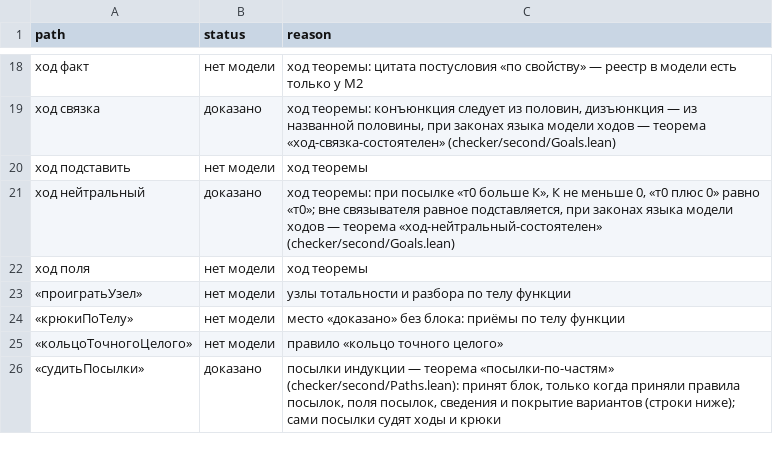
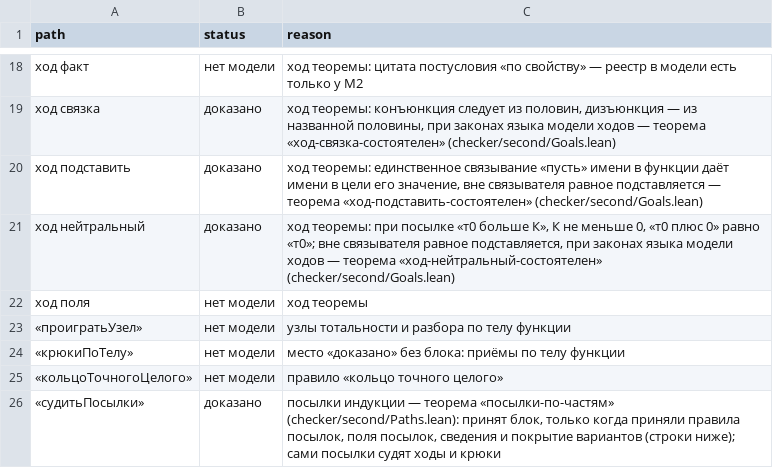
Before and after one commit to digitable-lol/flang, a TSV file: flang/proof/tables/lean-soundness-debt.tsv, drawn as a sheet; only a part is shown, gaps mark what is left out.

```diff
--- a/flang/proof/tables/lean-soundness-debt.tsv
+++ b/flang/proof/tables/lean-soundness-debt.tsv
@@ -19,3 +19,3 @@ path	status	reason
 ход связка	доказано	ход теоремы: конъюнкция следует из половин, дизъюнкция — из названной половины, при законах языка модели ходов — теорема «ход-связка-состоятелен» (checker/second/Goals.lean)
-ход подставить	нет модели	ход теоремы
+ход подставить	доказано	ход теоремы: единственное связывание «пусть» имени в функции даёт имени в цели его значение, вне связывателя равное подставляется — теорема «ход-подставить-состоятелен» (checker/second/Goals.lean)
 ход нейтральный	доказано	ход теоремы: при посылке «т0 больше К», К не меньше 0, «т0 плюс 0» равно «т0»; вне связывателя равное подставляется, при законах языка модели ходов — теорема «ход-нейтральный-состоятелен» (checker/second/Goals.lean)
```
Also changed, not shown: 4 other files.
